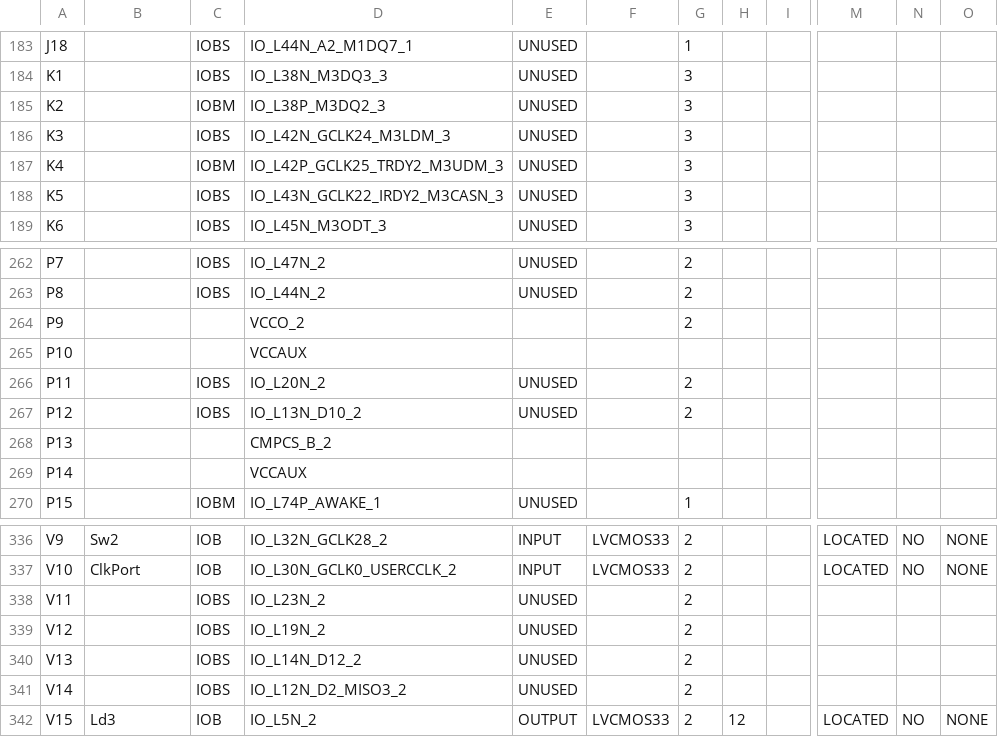
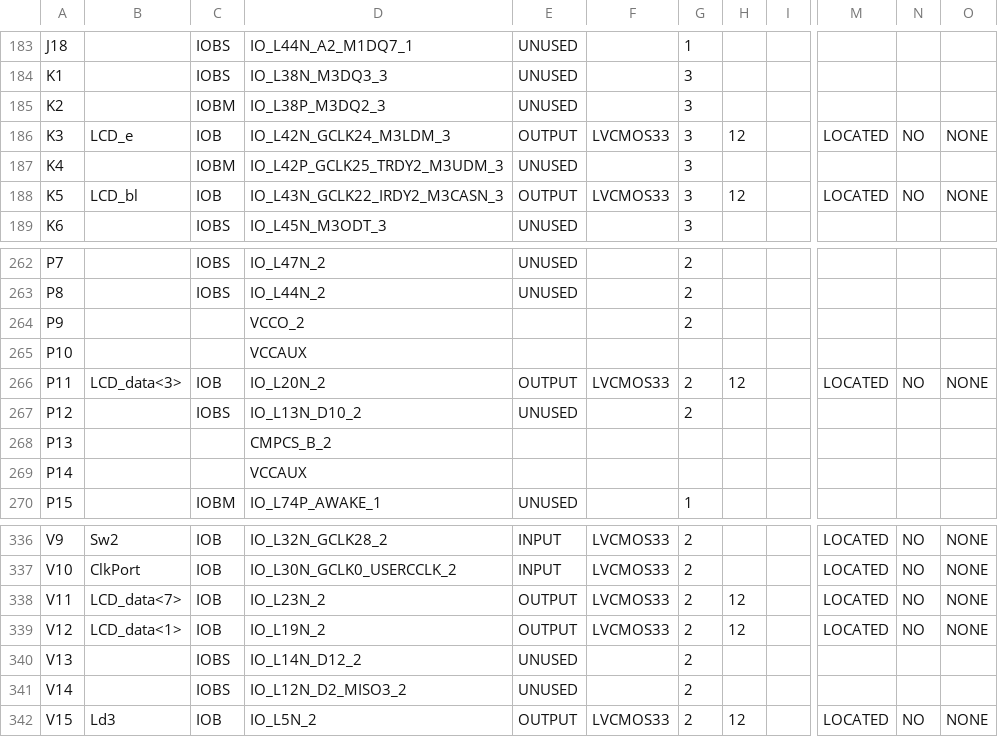
Before and after one commit to EliteSoba/EE201, a CSV file: finalprojct_ee201_AJ_TL/calc_project_top_pad.csv, drawn as a sheet; only a part is shown, gaps mark what is left out; the diff covers the shown part only; the diff names each change by its address in the sheet, - before the commit and + after, or states it on an @@ line.

```diff
--- a/finalprojct_ee201_AJ_TL/calc_project_top_pad.csv
+++ b/finalprojct_ee201_AJ_TL/calc_project_top_pad.csv
-B186: (empty)
+B186: LCD_e
-C186: IOBS
+C186: IOB
-E186: UNUSED
+E186: OUTPUT
-F186: (empty)
+F186: LVCMOS33
-H186: (empty)
+H186: 12
-M186: (empty)
+M186: LOCATED
-N186: (empty)
+N186: NO
-O186: (empty)
+O186: NONE
-B188: (empty)
+B188: LCD_bl
-C188: IOBS
+C188: IOB
-E188: UNUSED
+E188: OUTPUT
-F188: (empty)
+F188: LVCMOS33
-H188: (empty)
+H188: 12
-M188: (empty)
+M188: LOCATED
-N188: (empty)
+N188: NO
-O188: (empty)
+O188: NONE
-B266: (empty)
+B266: LCD_data<3>
-C266: IOBS
+C266: IOB
-E266: UNUSED
+E266: OUTPUT
-F266: (empty)
+F266: LVCMOS33
-H266: (empty)
+H266: 12
-M266: (empty)
+M266: LOCATED
-N266: (empty)
+N266: NO
-O266: (empty)
+O266: NONE
-B338: (empty)
+B338: LCD_data<7>
-C338:C339: IOBS
+C338:C339: IOB
-E338:E339: UNUSED
+E338:E339: OUTPUT
-F338:F339: (empty)
+F338:F339: LVCMOS33
-H338:H339: (empty)
+H338:H339: 12
-M338:M339: (empty)
+M338:M339: LOCATED
-N338:N339: (empty)
+N338:N339: NO
-O338:O339: (empty)
+O338:O339: NONE
-B339: (empty)
+B339: LCD_data<1>
```
Also changed, not shown: 63 edited cells elsewhere in this file, 58 other files.
